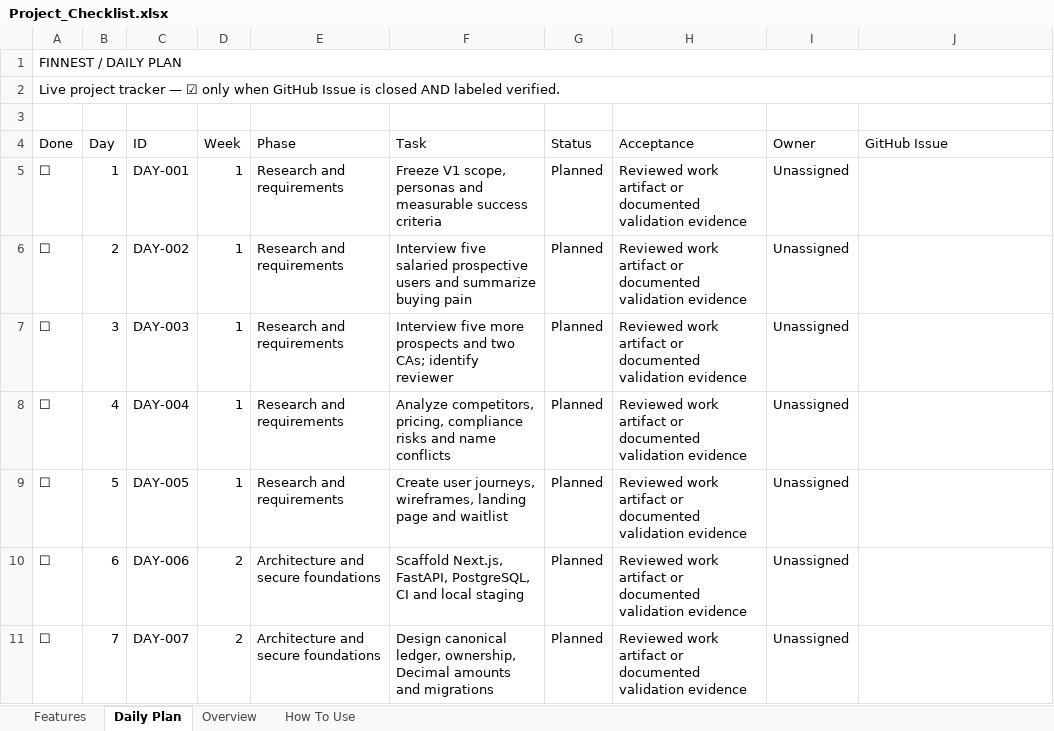
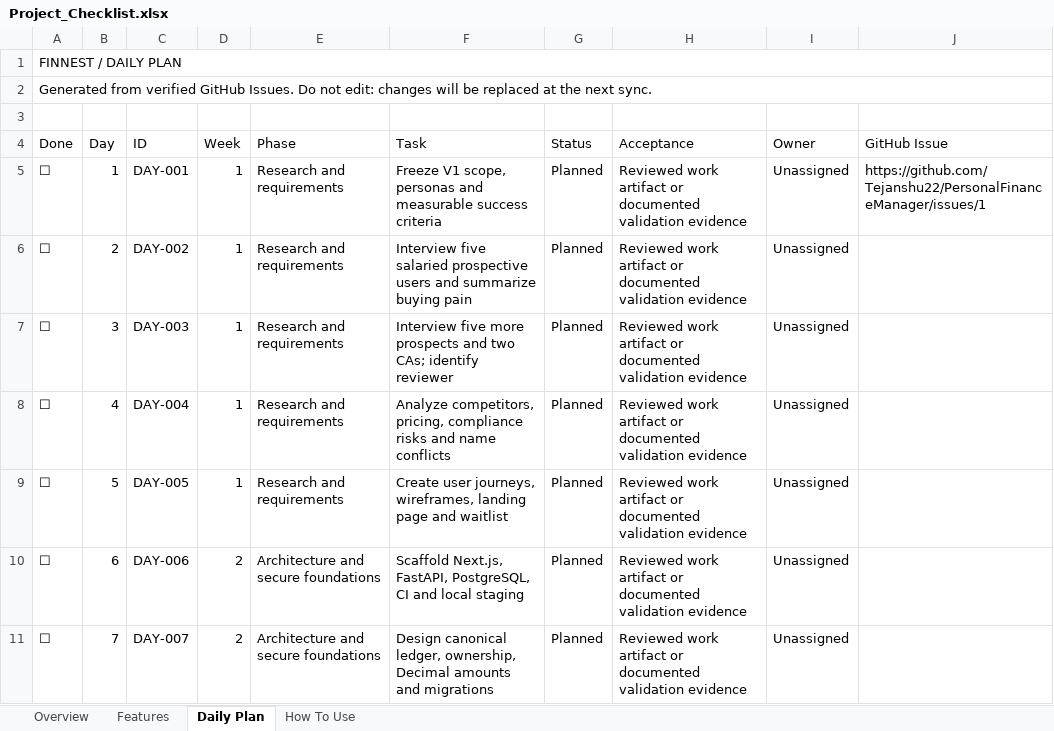
Before and after one commit to Tejanshu22/PersonalFinanceManager, an Excel workbook: tracking/Project_Checklist.xlsx, sheet Daily Plan, drawn as a sheet; only a part is shown; values as stored, in another font and other column widths than the file's, no cell formats; conditional formats not drawn; the diff names each change by its address in the sheet, - before the commit and + after, or states it on an @@ line.

```diff
--- a/tracking/Project_Checklist.xlsx (sheet Daily Plan)
+++ b/tracking/Project_Checklist.xlsx (sheet Daily Plan)
@@ sheet tab order changed: Overview | Features | Daily Plan | How To Use @@
-A2 (Done): Live project tracker — ☑ only when GitHub Issue is closed AND labeled verified.
+A2 (Done): Generated from verified GitHub Issues. Do not edit: changes will be replaced at the next sync.
-J5 (GitHub Issue): (empty)
+J5 (GitHub Issue): https://github.com/Tejanshu22/PersonalFinanceManager/issues/1
```
Also changed, not shown: sheet Overview, sheet How To Use, sheet Features, cell formats, 5 other files.
